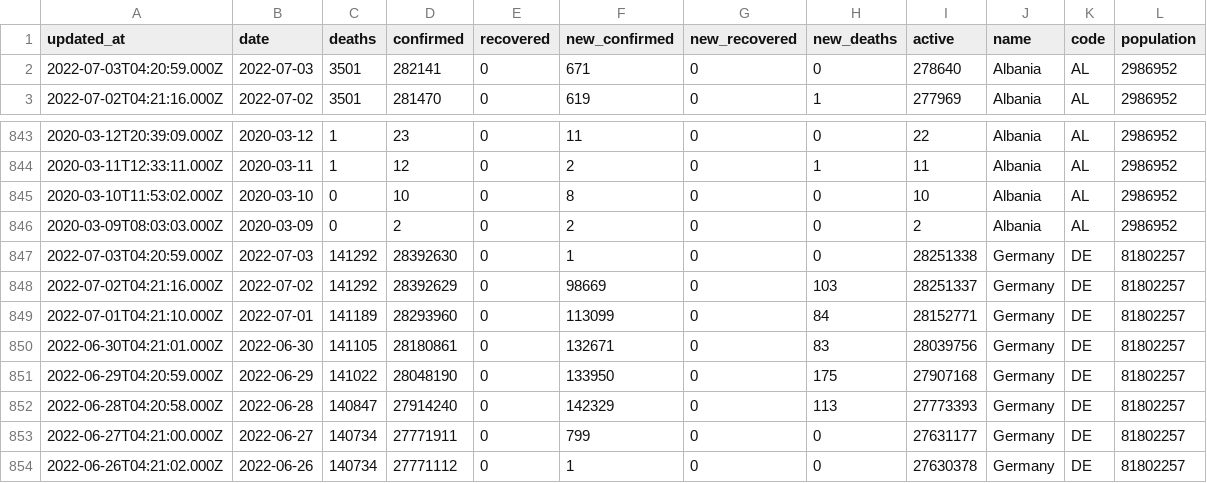
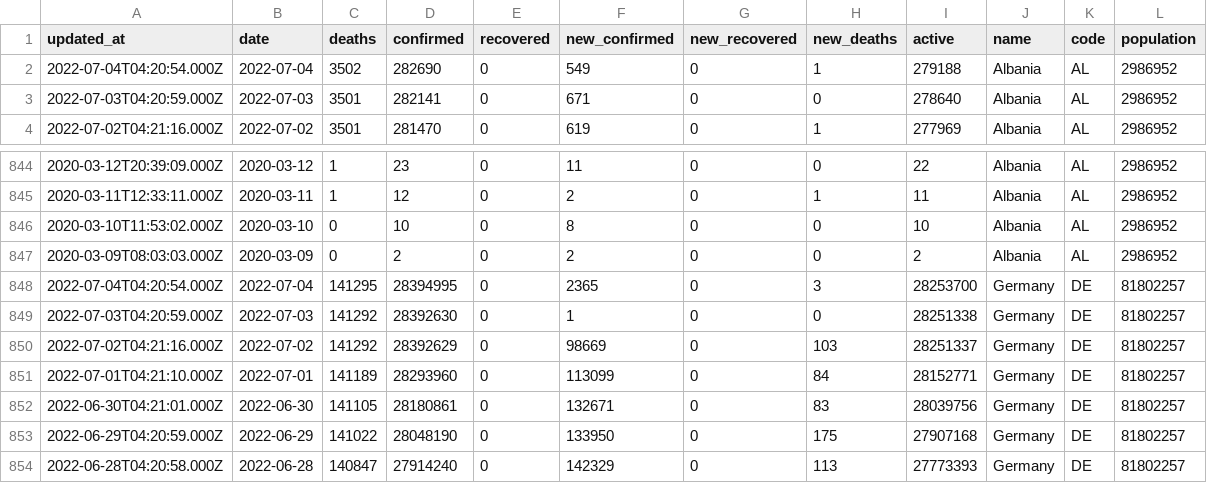
Before and after one commit to data-max-hq/dbt-streamlit-covid-analytics, a CSV file: demo/seeds/covid_data.csv, drawn as a sheet; only a part is shown, gaps mark what is left out; the shorter side is filled out with more unchanged rows; the diff names each change by its address in the sheet, - before the commit and + after, or states it on an @@ line.

```diff
--- a/demo/seeds/covid_data.csv
+++ b/demo/seeds/covid_data.csv
+row 2: 2022-07-04T04:20:54.000Z | 2022-07-04 | 3502 | 282690 | 0 | 549 | 0 | 1 | 279188 | Albania | AL | 2986952
+row 848: 2022-07-04T04:20:54.000Z | 2022-07-04 | 141295 | 28394995 | 0 | 2365 | 0 | 3 | 28253700 | Germany | DE | 81802257
```
Also changed, not shown: 4 other files.
